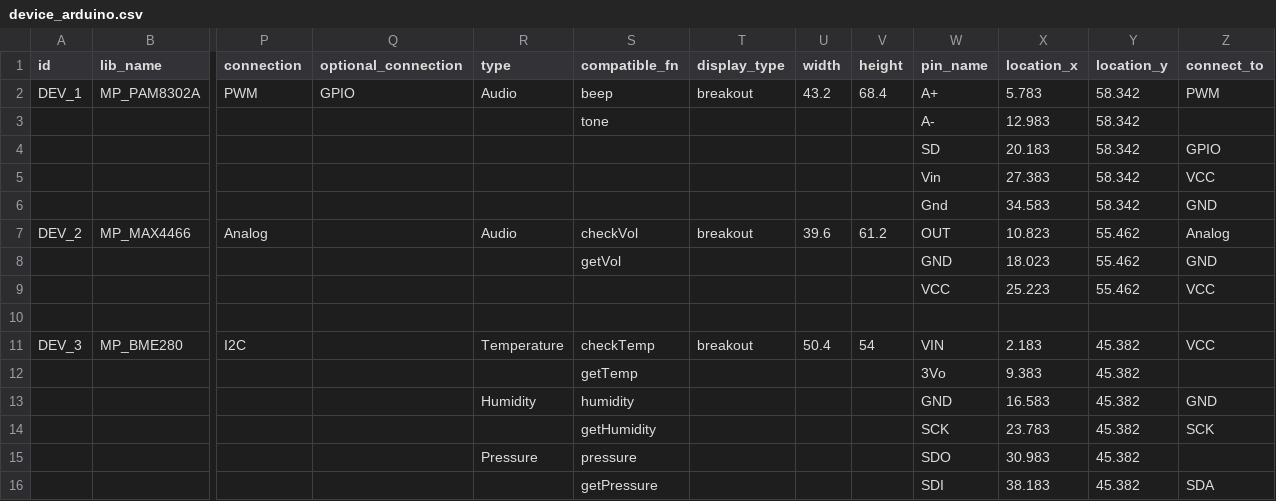
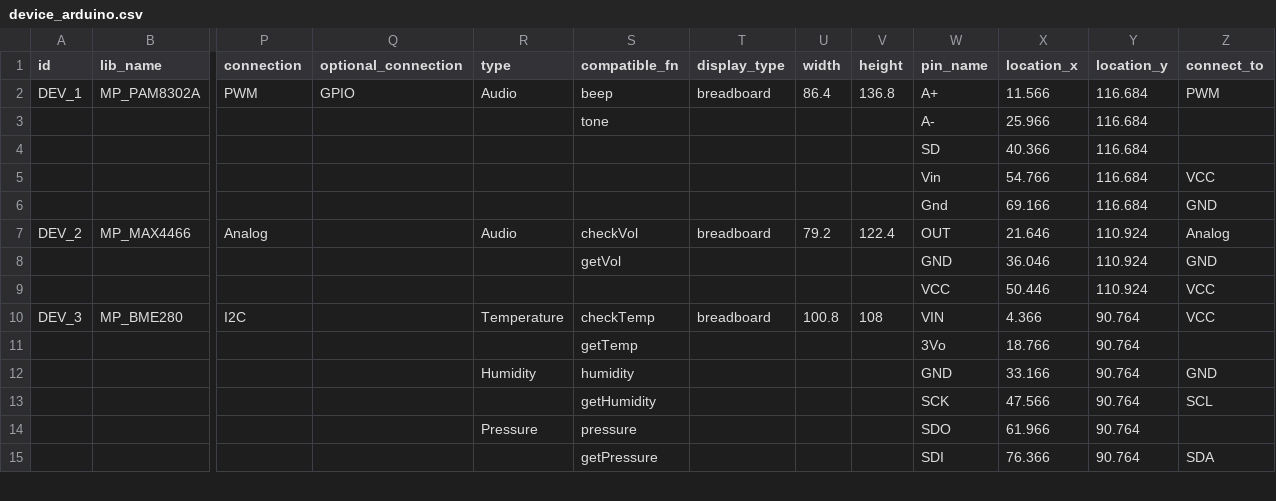
Before and after one commit to InGarage/MakerPlayGround_Library, a CSV file: script/device_arduino.csv, drawn as a sheet; only a part is shown, gaps mark what is left out; removed rows and columns are numbered as before the commit, all else as after; rows hold the shown columns only; the diff covers the shown part only; the diff names each change by its address in the sheet, - before the commit and + after, or states it on an @@ line.

```diff
--- a/script/device_arduino.csv
+++ b/script/device_arduino.csv
-T2 (display_type): breakout
+T2 (display_type): breadboard
-U2 (width): 43.2
+U2 (width): 86.4
-V2 (height): 68.4
+V2 (height): 136.8
-X2 (location_x): 5.783
+X2 (location_x): 11.566
-Y2:Y3 (location_y): 58.342
+Y2:Y3 (location_y): 116.684
-X3 (location_x): 12.983
+X3 (location_x): 25.966
-row 4:  |  |  |  |  |  |  |  |  | SD | 20.183 | 58.342 | GPIO
-row 5:  |  |  |  |  |  |  |  |  | Vin | 27.383 | 58.342 | VCC
-row 6:  |  |  |  |  |  |  |  |  | Gnd | 34.583 | 58.342 | GND
+row 4:  |  |  |  |  |  |  |  |  | SD | 40.366 | 116.684
+row 5:  |  |  |  |  |  |  |  |  | Vin | 54.766 | 116.684 | VCC
+row 6:  |  |  |  |  |  |  |  |  | Gnd | 69.166 | 116.684 | GND
-T7 (display_type): breakout
+T7 (display_type): breadboard
-U7 (width): 39.6
+U7 (width): 79.2
-V7 (height): 61.2
+V7 (height): 122.4
-X7 (location_x): 10.823
+X7 (location_x): 21.646
-Y7:Y8 (location_y): 55.462
+Y7:Y8 (location_y): 110.924
-X8 (location_x): 18.023
+X8 (location_x): 36.046
-row 9:  |  |  |  |  |  |  |  |  | VCC | 25.223 | 55.462 | VCC
-row 9: (empty)
+row 9:  |  |  |  |  |  |  |  |  | VCC | 50.446 | 110.924 | VCC
-T10 (display_type): breakout
+T10 (display_type): breadboard
-U10 (width): 50.4
+U10 (width): 100.8
-V10 (height): 54
+V10 (height): 108
-X10 (location_x): 2.183
+X10 (location_x): 4.366
-Y10:Y12 (location_y): 45.382
+Y10:Y12 (location_y): 90.764
-X11 (location_x): 9.383
+X11 (location_x): 18.766
-X12 (location_x): 16.583
+X12 (location_x): 33.166
-row 14:  |  |  |  |  | getHumidity |  |  |  | SCK | 23.783 | 45.382 | SCK
+row 13:  |  |  |  |  | getHumidity |  |  |  | SCK | 47.566 | 90.764 | SCL
-X14 (location_x): 30.983
+X14 (location_x): 61.966
-Y14:Y15 (location_y): 45.382
+Y14:Y15 (location_y): 90.764
-X15 (location_x): 38.183
+X15 (location_x): 76.366
```
Also changed, not shown: 4 added rows, 4 removed rows and 33 edited cells elsewhere in this file, script/device_grovepi.csv, script/mcu.csv, 56 other files.
